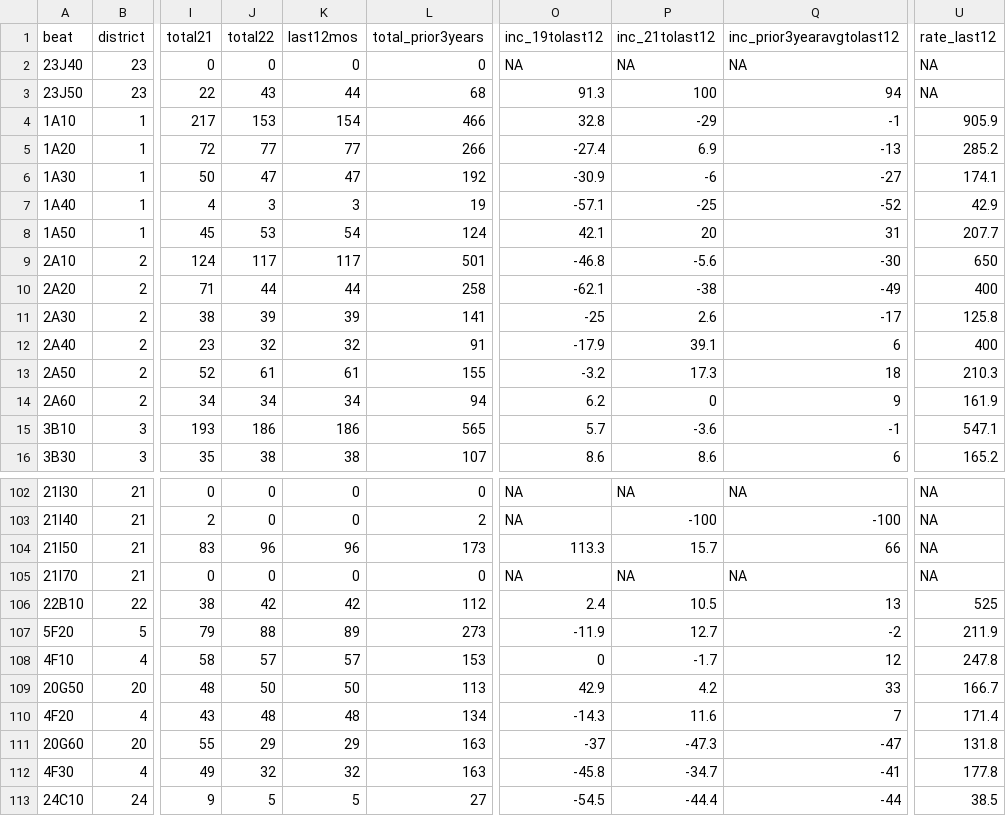
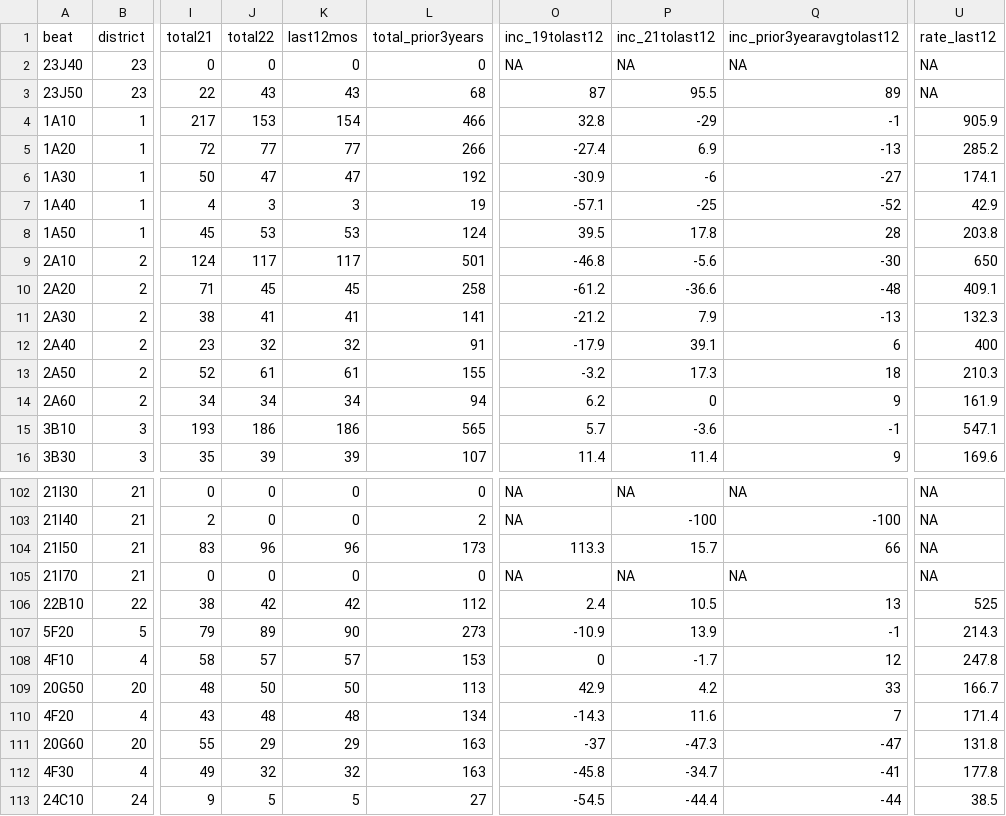
Before and after one commit to abcotvdata/safetytracker_houston, a CSV file: data/output/beat/drugs_beat.csv, drawn as a sheet; only a part is shown, gaps mark what is left out; the diff covers the shown part only; the diff names each change by its address in the sheet, - before the commit and + after, or states it on an @@ line.

```diff
--- a/data/output/beat/drugs_beat.csv
+++ b/data/output/beat/drugs_beat.csv
-K3 (last12mos): 44
+K3 (last12mos): 43
-O3 (inc_19tolast12): 91.3
+O3 (inc_19tolast12): 87
-P3 (inc_21tolast12): 100
+P3 (inc_21tolast12): 95.5
-Q3 (inc_prior3yearavgtolast12): 94
+Q3 (inc_prior3yearavgtolast12): 89
-K8 (last12mos): 54
+K8 (last12mos): 53
-O8 (inc_19tolast12): 42.1
+O8 (inc_19tolast12): 39.5
-P8 (inc_21tolast12): 20
+P8 (inc_21tolast12): 17.8
-Q8 (inc_prior3yearavgtolast12): 31
+Q8 (inc_prior3yearavgtolast12): 28
-U8 (rate_last12): 207.7
+U8 (rate_last12): 203.8
-J10 (total22): 44
+J10 (total22): 45
-K10 (last12mos): 44
+K10 (last12mos): 45
-O10 (inc_19tolast12): -62.1
+O10 (inc_19tolast12): -61.2
-P10 (inc_21tolast12): -38
+P10 (inc_21tolast12): -36.6
-Q10 (inc_prior3yearavgtolast12): -49
+Q10 (inc_prior3yearavgtolast12): -48
-U10 (rate_last12): 400
+U10 (rate_last12): 409.1
-J11 (total22): 39
+J11 (total22): 41
-K11 (last12mos): 39
+K11 (last12mos): 41
-O11 (inc_19tolast12): -25
+O11 (inc_19tolast12): -21.2
-P11 (inc_21tolast12): 2.6
+P11 (inc_21tolast12): 7.9
-Q11 (inc_prior3yearavgtolast12): -17
+Q11 (inc_prior3yearavgtolast12): -13
-U11 (rate_last12): 125.8
+U11 (rate_last12): 132.3
-J16 (total22): 38
+J16 (total22): 39
-K16 (last12mos): 38
+K16 (last12mos): 39
-O16 (inc_19tolast12): 8.6
+O16 (inc_19tolast12): 11.4
-P16 (inc_21tolast12): 8.6
+P16 (inc_21tolast12): 11.4
-Q16 (inc_prior3yearavgtolast12): 6
+Q16 (inc_prior3yearavgtolast12): 9
-U16 (rate_last12): 165.2
+U16 (rate_last12): 169.6
-J107 (total22): 88
+J107 (total22): 89
-K107 (last12mos): 89
+K107 (last12mos): 90
-O107 (inc_19tolast12): -11.9
+O107 (inc_19tolast12): -10.9
-P107 (inc_21tolast12): 12.7
+P107 (inc_21tolast12): 13.9
-Q107 (inc_prior3yearavgtolast12): -2
+Q107 (inc_prior3yearavgtolast12): -1
-U107 (rate_last12): 211.9
+U107 (rate_last12): 214.3
```
Also changed, not shown: 152 edited cells elsewhere in this file, data/output/beat/assaults_beat.csv, data/output/beat/beat_type.csv, 53 other files.
